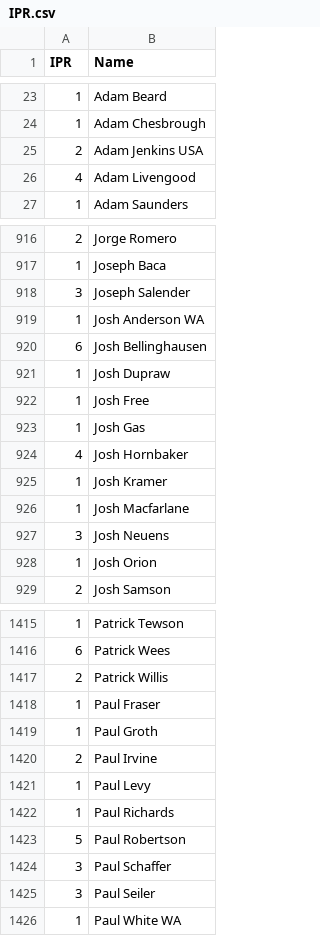
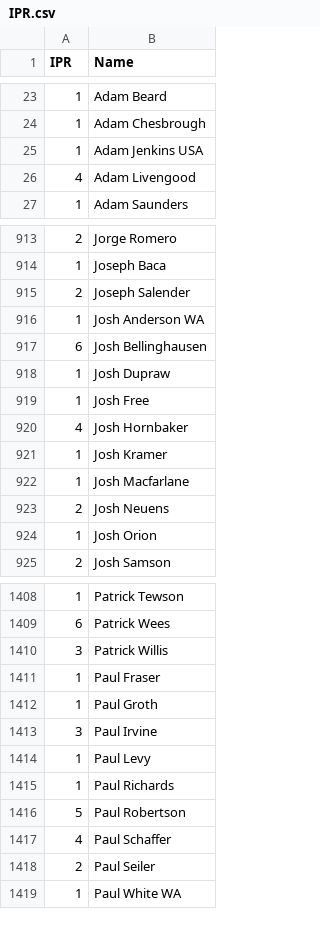
Before and after one commit to Invader-Zim/mnp-data-archive, a CSV file: IPR.csv, drawn as a sheet; only a part is shown, gaps mark what is left out; the diff covers the shown part only.

```diff
--- a/IPR.csv
+++ b/IPR.csv
@@ -24,3 +24,3 @@ IPR,Name
 1,Adam Chesbrough
-2,Adam Jenkins USA
+1,Adam Jenkins USA
 4,Adam Livengood
@@ -917,3 +914,3 @@ IPR,Name
 1,Joseph Baca
-3,Joseph Salender
+2,Joseph Salender
 1,Josh Anderson WA
@@ -922,3 +919,2 @@ IPR,Name
 1,Josh Free
-1,Josh Gas
 4,Josh Hornbaker
@@ -926,3 +922,3 @@ IPR,Name
 1,Josh Macfarlane
-3,Josh Neuens
+2,Josh Neuens
 1,Josh Orion
@@ -1416,6 +1409,6 @@ IPR,Name
 6,Patrick Wees
-2,Patrick Willis
+3,Patrick Willis
 1,Paul Fraser
 1,Paul Groth
-2,Paul Irvine
+3,Paul Irvine
 1,Paul Levy
@@ -1423,4 +1416,4 @@ IPR,Name
 5,Paul Robertson
-3,Paul Schaffer
-3,Paul Seiler
+4,Paul Schaffer
+2,Paul Seiler
 1,Paul White WA
```
Also changed, not shown: 7 removed rows, 2 moved rows and 145 edited cells elsewhere in this file.
